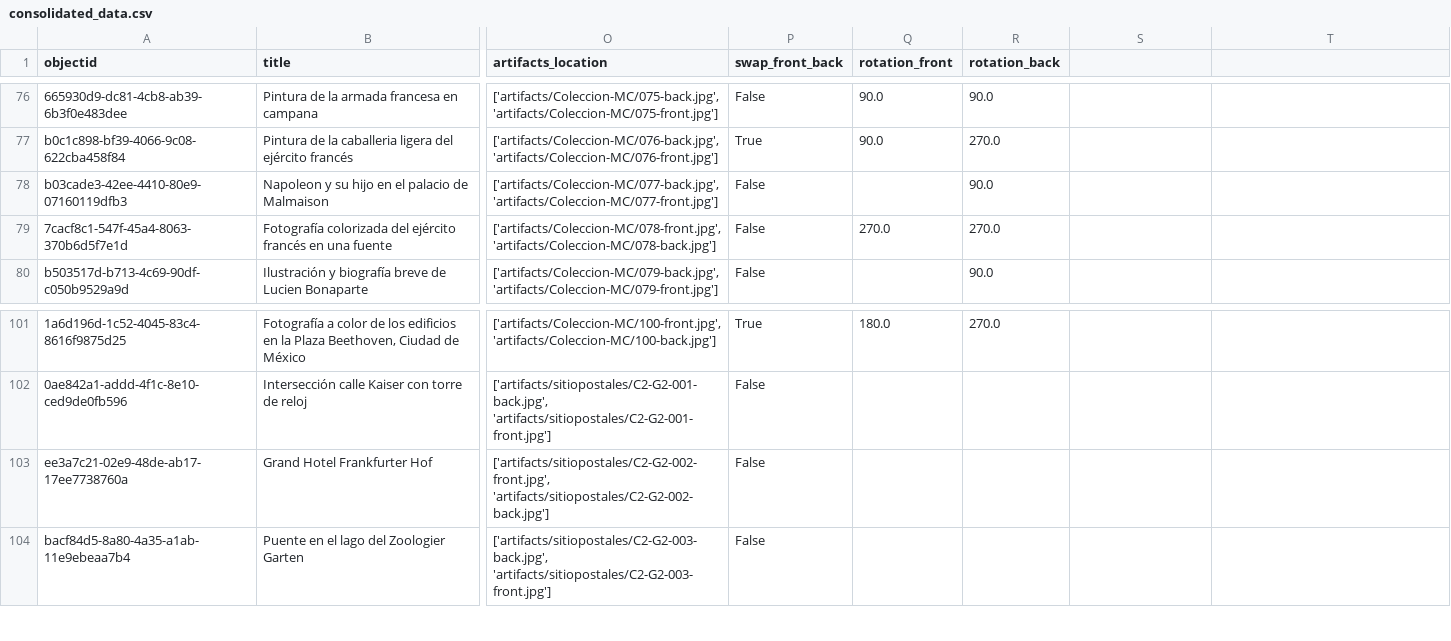
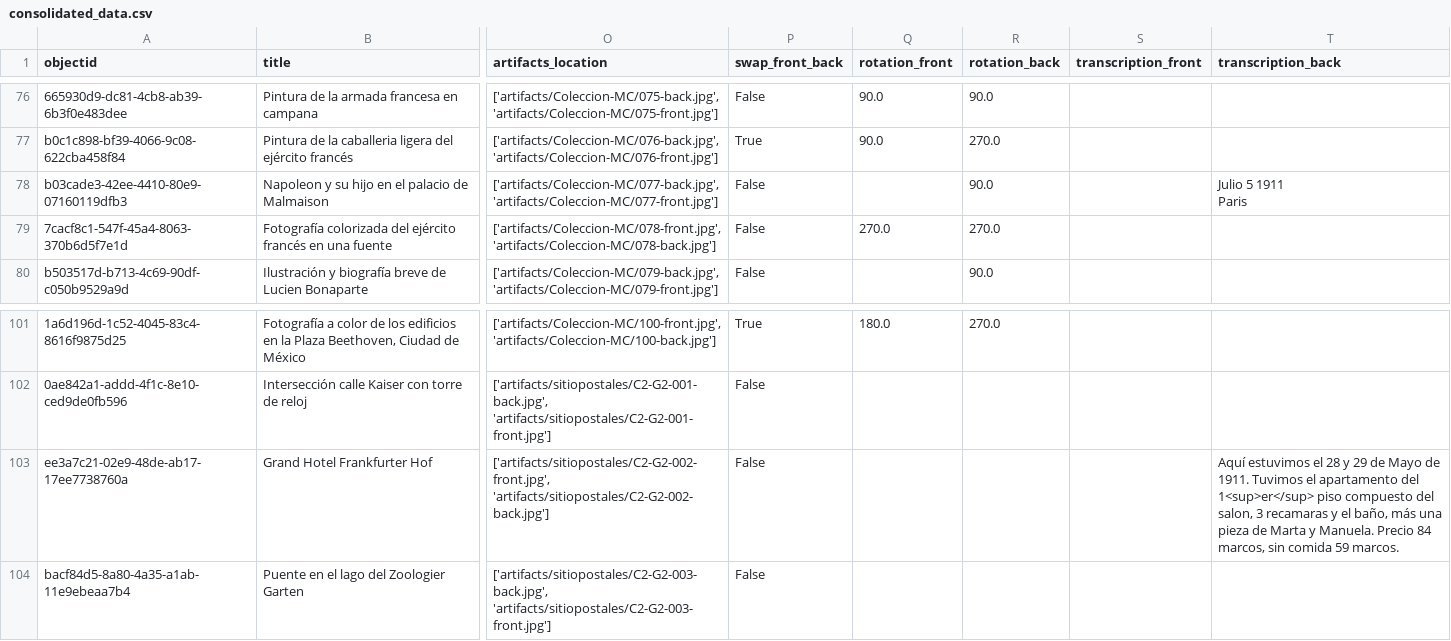
Before and after one commit to jairomelo/NOI, a CSV file: data/processed/consolidated_data.csv, drawn as a sheet; only a part is shown, gaps mark what is left out; ↵ is a line break in a cell; the diff names each change by its address in the sheet, - before the commit and + after, or states it on an @@ line.

Commit message:
Add transcriptions to test the handwritten text component

```diff
--- a/data/processed/consolidated_data.csv
+++ b/data/processed/consolidated_data.csv
-S1: (empty)
+S1: transcription_front
-T1: (empty)
+T1: transcription_back
-T78 (transcription_back): (empty)
+T78 (transcription_back): Julio 5 1911 ↵ Paris
-T103 (transcription_back): (empty)
+T103 (transcription_back): Aquí estuvimos el 28 y 29 de Mayo de 1911. Tuvimos el apartamento del 1<sup>er</sup> piso compuesto del salon, 3 recamaras y el baño, más una pieza de Marta y Manuela. Precio 84 marcos, sin comida 59 marcos.
```
Also changed, not shown: 2 other files.
